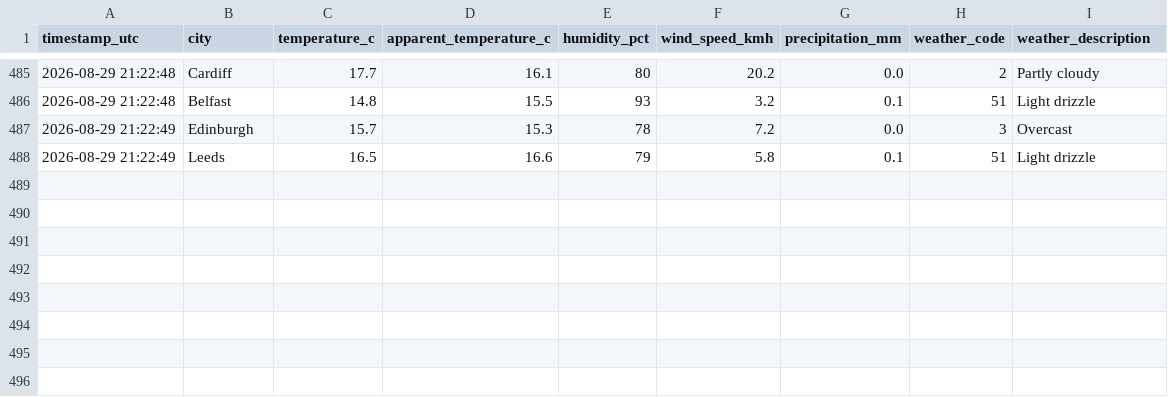
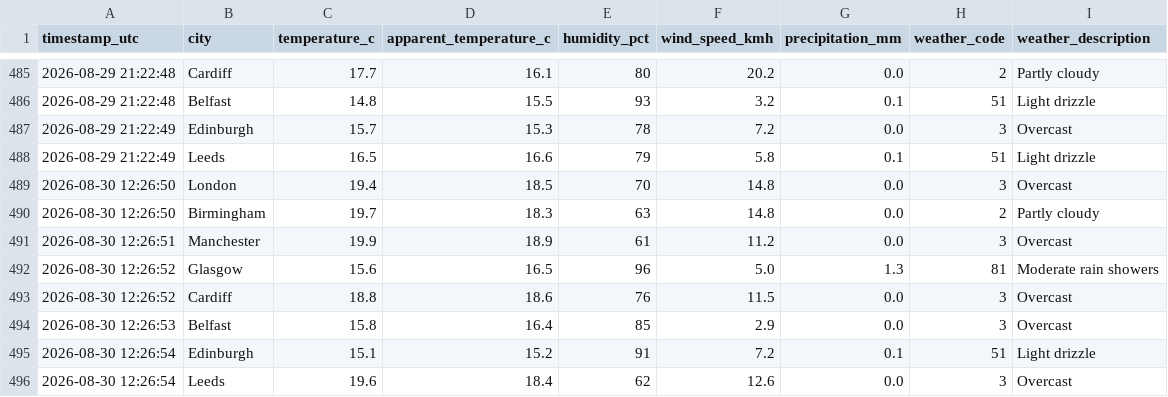
Before and after one commit to Patthur/UK-Weather-Pipeline, a CSV file: data/weather_history.csv, drawn as a sheet; only a part is shown, gaps mark what is left out.

```diff
--- a/data/weather_history.csv
+++ b/data/weather_history.csv
@@ -488 +488,9 @@ timestamp_utc,city,temperature_c,apparent_temperature_c,humidity_pct,wind_speed_
 2026-08-29 21:22:49,Leeds,16.5,16.6,79,5.8,0.1,51,Light drizzle
+2026-08-30 12:26:50,London,19.4,18.5,70,14.8,0.0,3,Overcast
+2026-08-30 12:26:50,Birmingham,19.7,18.3,63,14.8,0.0,2,Partly cloudy
+2026-08-30 12:26:51,Manchester,19.9,18.9,61,11.2,0.0,3,Overcast
+2026-08-30 12:26:52,Glasgow,15.6,16.5,96,5.0,1.3,81,Moderate rain showers
+2026-08-30 12:26:52,Cardiff,18.8,18.6,76,11.5,0.0,3,Overcast
+2026-08-30 12:26:53,Belfast,15.8,16.4,85,2.9,0.0,3,Overcast
+2026-08-30 12:26:54,Edinburgh,15.1,15.2,91,7.2,0.1,51,Light drizzle
+2026-08-30 12:26:54,Leeds,19.6,18.4,62,12.6,0.0,3,Overcast
```
Also changed, not shown: data/city_averages.csv, data/latest_snapshot.csv, 1 other file.
